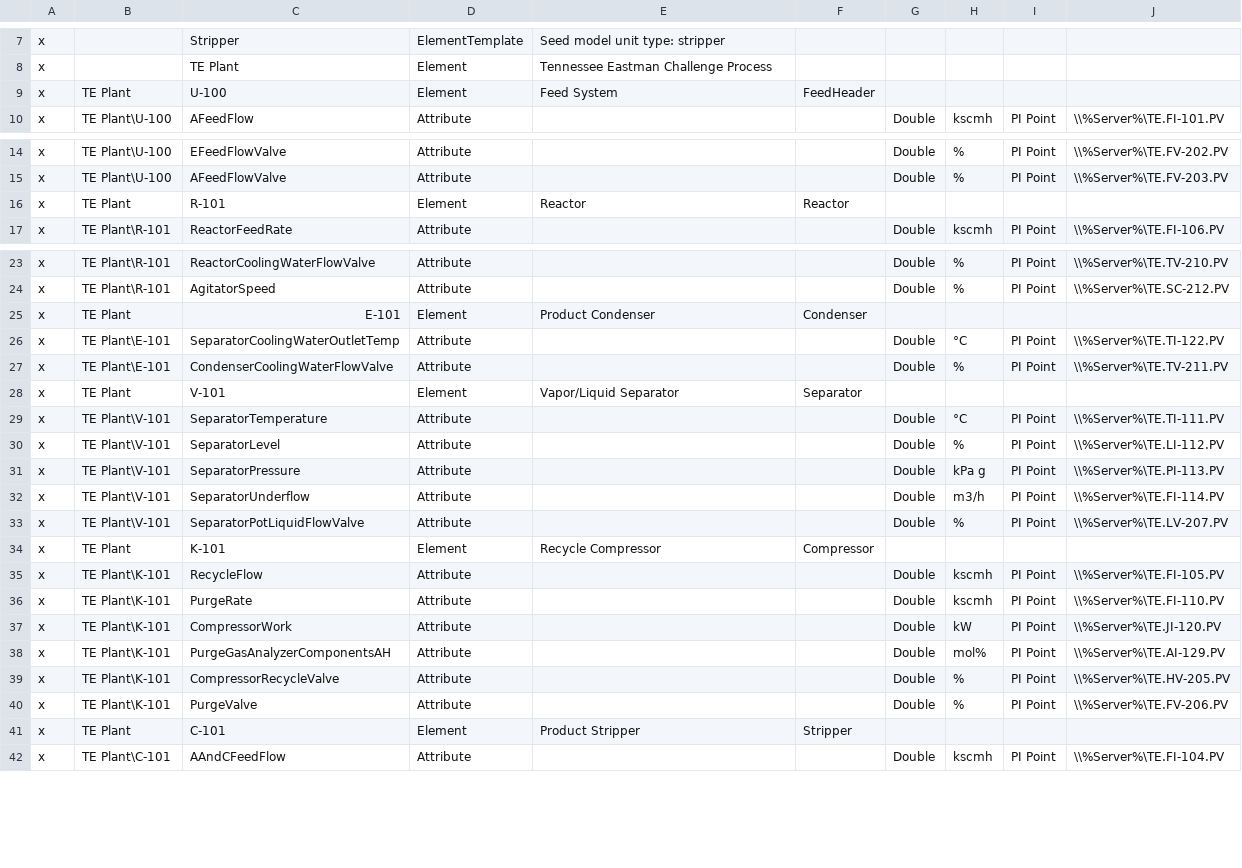
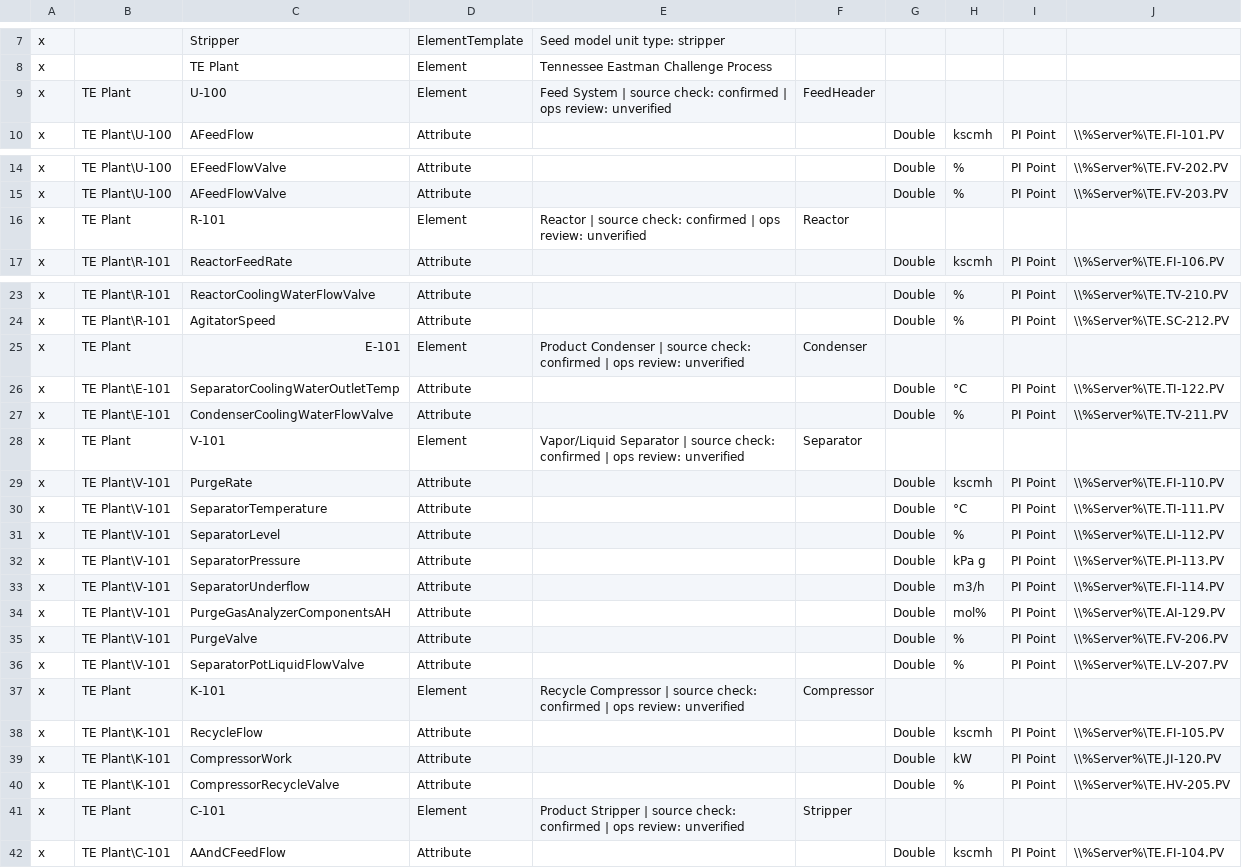
Before and after one commit to steve-vitale/engineering-context-toolkit, a CSV file: out/pi/pi_builder_af.csv, drawn as a sheet; only a part is shown, gaps mark what is left out.

```diff
--- a/out/pi/pi_builder_af.csv
+++ b/out/pi/pi_builder_af.csv
@@ -8,3 +8,3 @@ x,,Stripper,ElementTemplate,Seed model unit type: stripper,,,,,
 x,,TE Plant,Element,Tennessee Eastman Challenge Process,,,,,
-x,TE Plant,U-100,Element,Feed System,FeedHeader,,,,
+x,TE Plant,U-100,Element,Feed System | source check: confirmed | ops review: unverified,FeedHeader,,,,
 x,TE Plant\U-100,AFeedFlow,Attribute,,,Double,kscmh,PI Point,\\%Server%\TE.FI-101.PV
@@ -15,3 +15,3 @@ x,TE Plant\U-100,EFeedFlowValve,Attribute,,,Double,%,PI Point,\\%Server%\TE.FV-2
 x,TE Plant\U-100,AFeedFlowValve,Attribute,,,Double,%,PI Point,\\%Server%\TE.FV-203.PV
-x,TE Plant,R-101,Element,Reactor,Reactor,,,,
+x,TE Plant,R-101,Element,Reactor | source check: confirmed | ops review: unverified,Reactor,,,,
 x,TE Plant\R-101,ReactorFeedRate,Attribute,,,Double,kscmh,PI Point,\\%Server%\TE.FI-106.PV
@@ -24,6 +24,7 @@ x,TE Plant\R-101,ReactorCoolingWaterFlowValve,Attribute,,,Double,%,PI Point,\\%S
 x,TE Plant\R-101,AgitatorSpeed,Attribute,,,Double,%,PI Point,\\%Server%\TE.SC-212.PV
-x,TE Plant,E-101,Element,Product Condenser,Condenser,,,,
+x,TE Plant,E-101,Element,Product Condenser | source check: confirmed | ops review: unverified,Condenser,,,,
 x,TE Plant\E-101,SeparatorCoolingWaterOutletTemp,Attribute,,,Double,°C,PI Point,\\%Server%\TE.TI-122.PV
 x,TE Plant\E-101,CondenserCoolingWaterFlowValve,Attribute,,,Double,%,PI Point,\\%Server%\TE.TV-211.PV
-x,TE Plant,V-101,Element,Vapor/Liquid Separator,Separator,,,,
+x,TE Plant,V-101,Element,Vapor/Liquid Separator | source check: confirmed | ops review: unverified,Separator,,,,
+x,TE Plant\V-101,PurgeRate,Attribute,,,Double,kscmh,PI Point,\\%Server%\TE.FI-110.PV
 x,TE Plant\V-101,SeparatorTemperature,Attribute,,,Double,°C,PI Point,\\%Server%\TE.TI-111.PV
@@ -32,11 +33,10 @@ x,TE Plant\V-101,SeparatorPressure,Attribute,,,Double,kPa g,PI Point,\\%Server%\
 x,TE Plant\V-101,SeparatorUnderflow,Attribute,,,Double,m3/h,PI Point,\\%Server%\TE.FI-114.PV
+x,TE Plant\V-101,PurgeGasAnalyzerComponentsAH,Attribute,,,Double,mol%,PI Point,\\%Server%\TE.AI-129.PV
+x,TE Plant\V-101,PurgeValve,Attribute,,,Double,%,PI Point,\\%Server%\TE.FV-206.PV
 x,TE Plant\V-101,SeparatorPotLiquidFlowValve,Attribute,,,Double,%,PI Point,\\%Server%\TE.LV-207.PV
-x,TE Plant,K-101,Element,Recycle Compressor,Compressor,,,,
+x,TE Plant,K-101,Element,Recycle Compressor | source check: confirmed | ops review: unverified,Compressor,,,,
 x,TE Plant\K-101,RecycleFlow,Attribute,,,Double,kscmh,PI Point,\\%Server%\TE.FI-105.PV
-x,TE Plant\K-101,PurgeRate,Attribute,,,Double,kscmh,PI Point,\\%Server%\TE.FI-110.PV
 x,TE Plant\K-101,CompressorWork,Attribute,,,Double,kW,PI Point,\\%Server%\TE.JI-120.PV
-x,TE Plant\K-101,PurgeGasAnalyzerComponentsAH,Attribute,,,Double,mol%,PI Point,\\%Server%\TE.AI-129.PV
 x,TE Plant\K-101,CompressorRecycleValve,Attribute,,,Double,%,PI Point,\\%Server%\TE.HV-205.PV
-x,TE Plant\K-101,PurgeValve,Attribute,,,Double,%,PI Point,\\%Server%\TE.FV-206.PV
-x,TE Plant,C-101,Element,Product Stripper,Stripper,,,,
+x,TE Plant,C-101,Element,Product Stripper | source check: confirmed | ops review: unverified,Stripper,,,,
 x,TE Plant\C-101,AAndCFeedFlow,Attribute,,,Double,kscmh,PI Point,\\%Server%\TE.FI-104.PV
```
Also changed, not shown: out/pi/attribute_descriptions.csv, 42 other files.
